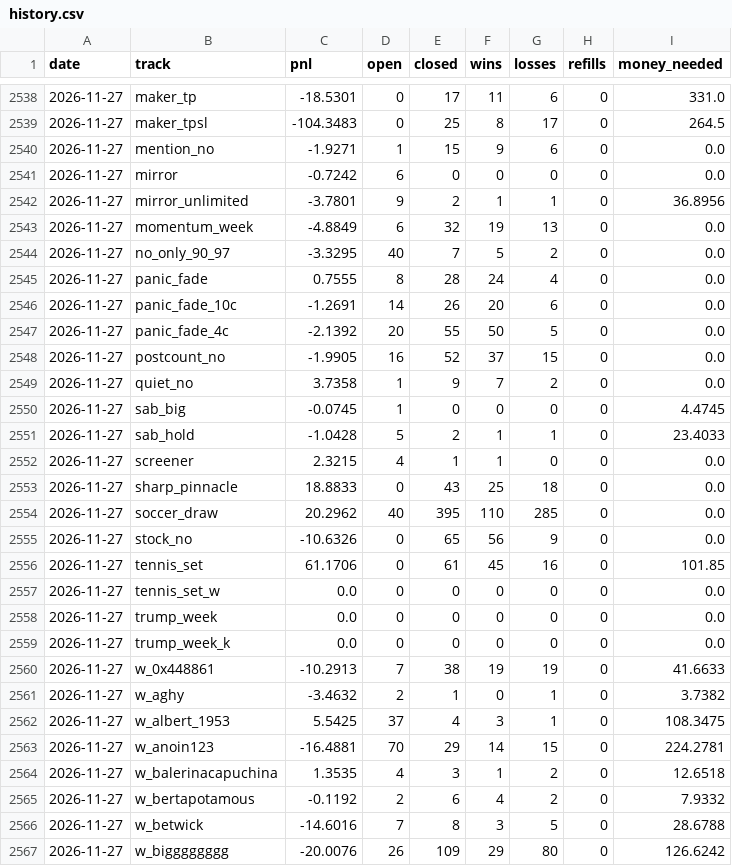
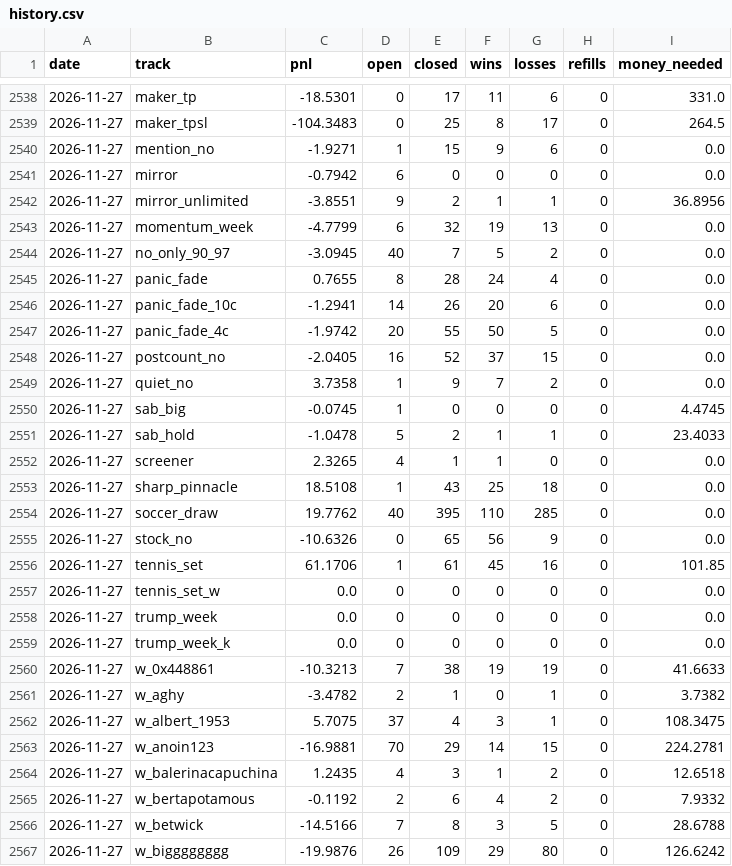
Before and after one commit to palsk1/poly-paper-bot, a CSV file: state/history.csv, drawn as a sheet; only a part is shown, gaps mark what is left out; the diff covers the shown part only.

```diff
--- a/state/history.csv
+++ b/state/history.csv
@@ -2540,18 +2540,18 @@ date,track,pnl,open,closed,wins,losses,refills,money_needed
 2026-11-27,mention_no,-1.9271,1,15,9,6,0,0.0
-2026-11-27,mirror,-0.7242,6,0,0,0,0,0.0
-2026-11-27,mirror_unlimited,-3.7801,9,2,1,1,0,36.8956
-2026-11-27,momentum_week,-4.8849,6,32,19,13,0,0.0
-2026-11-27,no_only_90_97,-3.3295,40,7,5,2,0,0.0
-2026-11-27,panic_fade,0.7555,8,28,24,4,0,0.0
-2026-11-27,panic_fade_10c,-1.2691,14,26,20,6,0,0.0
-2026-11-27,panic_fade_4c,-2.1392,20,55,50,5,0,0.0
-2026-11-27,postcount_no,-1.9905,16,52,37,15,0,0.0
+2026-11-27,mirror,-0.7942,6,0,0,0,0,0.0
+2026-11-27,mirror_unlimited,-3.8551,9,2,1,1,0,36.8956
+2026-11-27,momentum_week,-4.7799,6,32,19,13,0,0.0
+2026-11-27,no_only_90_97,-3.0945,40,7,5,2,0,0.0
+2026-11-27,panic_fade,0.7655,8,28,24,4,0,0.0
+2026-11-27,panic_fade_10c,-1.2941,14,26,20,6,0,0.0
+2026-11-27,panic_fade_4c,-1.9742,20,55,50,5,0,0.0
+2026-11-27,postcount_no,-2.0405,16,52,37,15,0,0.0
 2026-11-27,quiet_no,3.7358,1,9,7,2,0,0.0
 2026-11-27,sab_big,-0.0745,1,0,0,0,0,4.4745
-2026-11-27,sab_hold,-1.0428,5,2,1,1,0,23.4033
-2026-11-27,screener,2.3215,4,1,1,0,0,0.0
-2026-11-27,sharp_pinnacle,18.8833,0,43,25,18,0,0.0
-2026-11-27,soccer_draw,20.2962,40,395,110,285,0,0.0
+2026-11-27,sab_hold,-1.0478,5,2,1,1,0,23.4033
+2026-11-27,screener,2.3265,4,1,1,0,0,0.0
+2026-11-27,sharp_pinnacle,18.5108,1,43,25,18,0,0.0
+2026-11-27,soccer_draw,19.7762,40,395,110,285,0,0.0
 2026-11-27,stock_no,-10.6326,0,65,56,9,0,0.0
-2026-11-27,tennis_set,61.1706,0,61,45,16,0,101.85
+2026-11-27,tennis_set,61.1706,1,61,45,16,0,101.85
 2026-11-27,tennis_set_w,0.0,0,0,0,0,0,0.0
@@ -2559,9 +2559,9 @@ date,track,pnl,open,closed,wins,losses,refills,money_needed
 2026-11-27,trump_week_k,0.0,0,0,0,0,0,0.0
-2026-11-27,w_0x448861,-10.2913,7,38,19,19,0,41.6633
-2026-11-27,w_aghy,-3.4632,2,1,0,1,0,3.7382
-2026-11-27,w_albert_1953,5.5425,37,4,3,1,0,108.3475
-2026-11-27,w_anoin123,-16.4881,70,29,14,15,0,224.2781
-2026-11-27,w_balerinacapuchina,1.3535,4,3,1,2,0,12.6518
+2026-11-27,w_0x448861,-10.3213,7,38,19,19,0,41.6633
+2026-11-27,w_aghy,-3.4782,2,1,0,1,0,3.7382
+2026-11-27,w_albert_1953,5.7075,37,4,3,1,0,108.3475
+2026-11-27,w_anoin123,-16.9881,70,29,14,15,0,224.2781
+2026-11-27,w_balerinacapuchina,1.2435,4,3,1,2,0,12.6518
 2026-11-27,w_bertapotamous,-0.1192,2,6,4,2,0,7.9332
-2026-11-27,w_betwick,-14.6016,7,8,3,5,0,28.6788
-2026-11-27,w_bigggggggg,-20.0076,26,109,29,80,0,126.6242
+2026-11-27,w_betwick,-14.5166,7,8,3,5,0,28.6788
+2026-11-27,w_bigggggggg,-19.9876,26,109,29,80,0,126.6242
```
Also changed, not shown: 90 edited cells elsewhere in this file, 6 other files.
